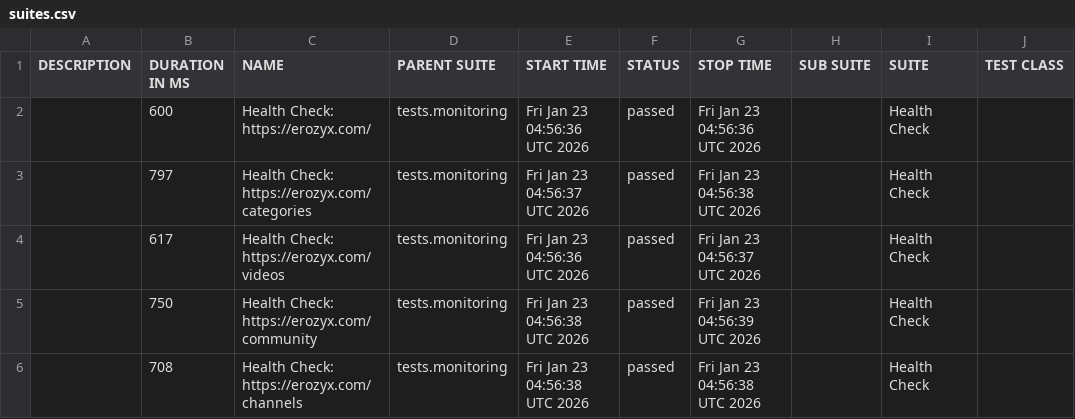
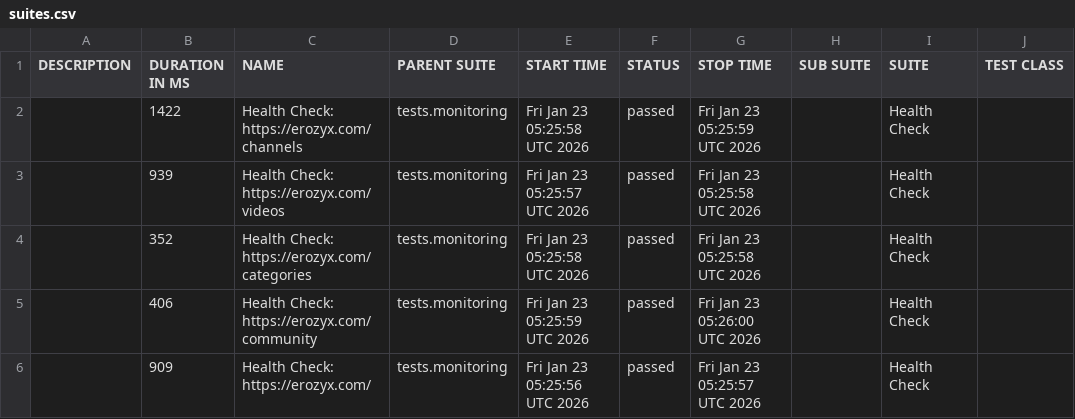
Before and after one commit to mike-novozhenov/AUTOMATION_VTUBE, a CSV file: data/suites.csv, drawn as a sheet; only a part is shown; the diff names each change by its address in the sheet, - before the commit and + after, or states it on an @@ line.

```diff
--- a/data/suites.csv
+++ b/data/suites.csv
-B2 (DURATION IN MS): 600
+B2 (DURATION IN MS): 1422
-C2 (NAME): Health Check: https://erozyx.com/
+C2 (NAME): Health Check: https://erozyx.com/channels
-E2 (START TIME): Fri Jan 23 04:56:36 UTC 2026
+E2 (START TIME): Fri Jan 23 05:25:58 UTC 2026
-G2 (STOP TIME): Fri Jan 23 04:56:36 UTC 2026
+G2 (STOP TIME): Fri Jan 23 05:25:59 UTC 2026
-B3 (DURATION IN MS): 797
+B3 (DURATION IN MS): 939
-C3 (NAME): Health Check: https://erozyx.com/categories
+C3 (NAME): Health Check: https://erozyx.com/videos
-E3 (START TIME): Fri Jan 23 04:56:37 UTC 2026
+E3 (START TIME): Fri Jan 23 05:25:57 UTC 2026
-G3 (STOP TIME): Fri Jan 23 04:56:38 UTC 2026
+G3 (STOP TIME): Fri Jan 23 05:25:58 UTC 2026
-B4 (DURATION IN MS): 617
+B4 (DURATION IN MS): 352
-C4 (NAME): Health Check: https://erozyx.com/videos
+C4 (NAME): Health Check: https://erozyx.com/categories
-E4 (START TIME): Fri Jan 23 04:56:36 UTC 2026
+E4 (START TIME): Fri Jan 23 05:25:58 UTC 2026
-G4 (STOP TIME): Fri Jan 23 04:56:37 UTC 2026
+G4 (STOP TIME): Fri Jan 23 05:25:58 UTC 2026
-B5 (DURATION IN MS): 750
+B5 (DURATION IN MS): 406
-E5 (START TIME): Fri Jan 23 04:56:38 UTC 2026
+E5 (START TIME): Fri Jan 23 05:25:59 UTC 2026
-G5 (STOP TIME): Fri Jan 23 04:56:39 UTC 2026
+G5 (STOP TIME): Fri Jan 23 05:26:00 UTC 2026
-B6 (DURATION IN MS): 708
+B6 (DURATION IN MS): 909
-C6 (NAME): Health Check: https://erozyx.com/channels
+C6 (NAME): Health Check: https://erozyx.com/
-E6 (START TIME): Fri Jan 23 04:56:38 UTC 2026
+E6 (START TIME): Fri Jan 23 05:25:56 UTC 2026
-G6 (STOP TIME): Fri Jan 23 04:56:38 UTC 2026
+G6 (STOP TIME): Fri Jan 23 05:25:57 UTC 2026
```
Also changed, not shown: 41 other files.
